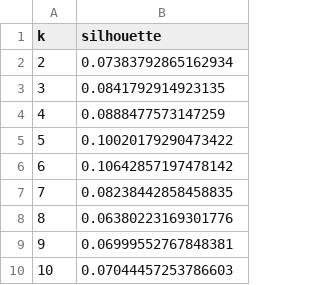
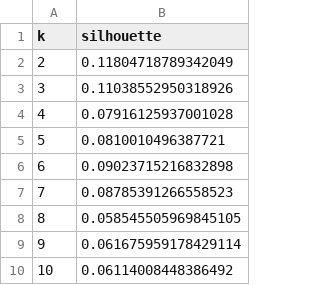
Before and after one commit to LucasJardim2004/DECD_Project, a CSV file: Project_Scripts/Parte1/output_clustering_hierarquico/silhouette_hierarquico_k2_k10.csv, drawn as a sheet.

```diff
--- a/Project_Scripts/Parte1/output_clustering_hierarquico/silhouette_hierarquico_k2_k10.csv
+++ b/Project_Scripts/Parte1/output_clustering_hierarquico/silhouette_hierarquico_k2_k10.csv
@@ -1,10 +1,10 @@
 k,silhouette
-2,0.07383792865162934
-3,0.0841792914923135
-4,0.0888477573147259
-5,0.10020179290473422
-6,0.10642857197478142
-7,0.08238442858458835
-8,0.06380223169301776
-9,0.06999552767848381
-10,0.07044457253786603
+2,0.11804718789342049
+3,0.11038552950318926
+4,0.07916125937001028
+5,0.0810010496387721
+6,0.09023715216832898
+7,0.08785391266558523
+8,0.058545505969845105
+9,0.061675959178429114
+10,0.06114008448386492
```
Also changed, not shown: Project_Scripts/Parte1/output_clustering_hierarquico/caracterizacao_clusters_bestk_silhouette.csv, Project_Scripts/Parte1/output_clustering_hierarquico/caracterizacao_clusters_corte_sugerido.csv, 24 other files.
